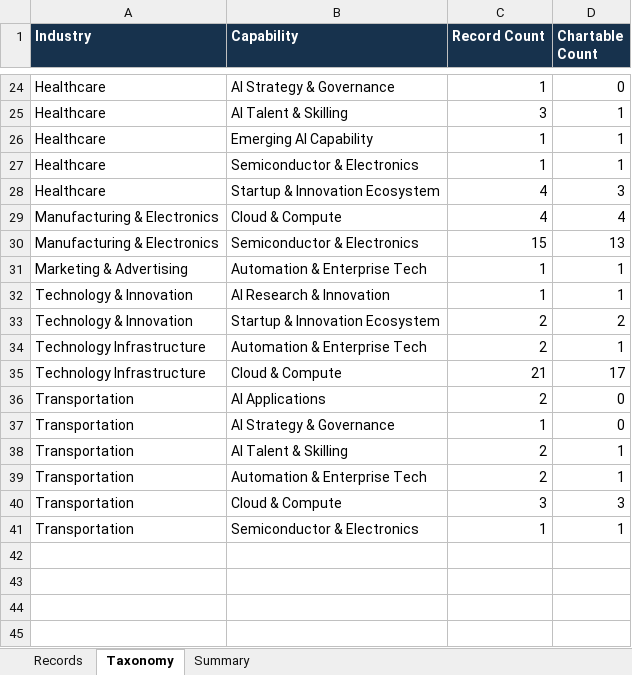
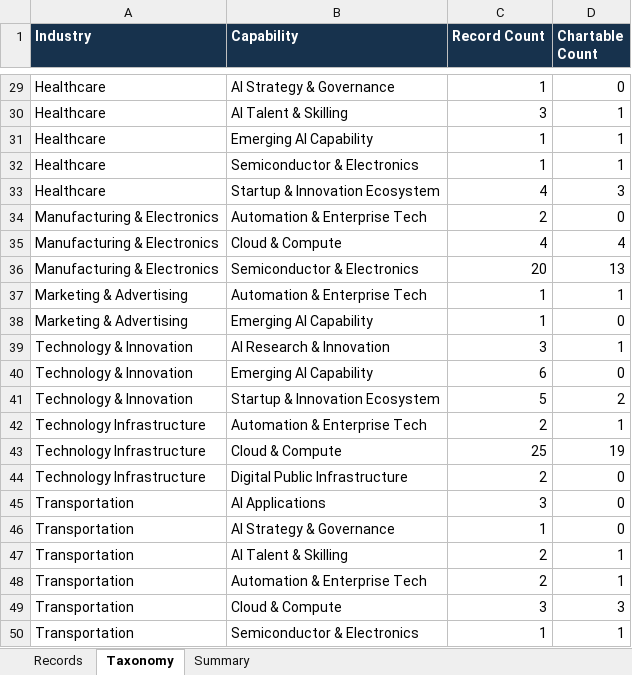
Before and after one commit to CatPub-spec/india-ai-policy-stack, an Excel workbook: india-ai-dashboard/data/dashboard.v1_industry_researched.xlsx, sheet Taxonomy, drawn as a sheet; only a part is shown, gaps mark what is left out; values as stored, in another font and other column widths than the file's, no borders; addresses are those after the commit; the diff covers the shown part only; the diff names each change by its address in the sheet, - before the commit and + after, or states it on an @@ line.

```diff
--- a/india-ai-dashboard/data/dashboard.v1_industry_researched.xlsx (sheet Taxonomy)
+++ b/india-ai-dashboard/data/dashboard.v1_industry_researched.xlsx (sheet Taxonomy)
+row 34: Manufacturing & Electronics | Automation & Enterprise Tech | 2 | 0
-C36 (Record Count): 15
+C36 (Record Count): 20
+row 38: Marketing & Advertising | Emerging AI Capability | 1 | 0
-C39 (Record Count): 1
+C39 (Record Count): 3
+row 40: Technology & Innovation | Emerging AI Capability | 6 | 0
-C41 (Record Count): 2
+C41 (Record Count): 5
-C43 (Record Count): 21
+C43 (Record Count): 25
-D43 (Chartable Count): 17
+D43 (Chartable Count): 19
+row 44: Technology Infrastructure | Digital Public Infrastructure | 2 | 0
-C45 (Record Count): 2
+C45 (Record Count): 3
```
Also changed, not shown: 5 added rows and 10 edited cells elsewhere in this sheet, sheet Records, sheet Summary, 1 other file.
